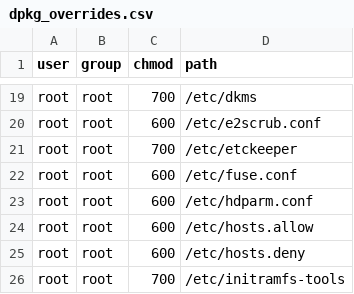
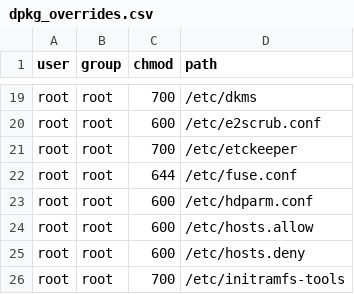
Before and after one commit to Schmitzis/debian, a CSV file: roles/base/files/conf/dpkg_overrides.csv, drawn as a sheet; only a part is shown, gaps mark what is left out.

Commit message:
Relax permissions on /etc/fuse.conf

```diff
--- a/roles/base/files/conf/dpkg_overrides.csv
+++ b/roles/base/files/conf/dpkg_overrides.csv
@@ -21,3 +21,3 @@ root,root,600,/etc/e2scrub.conf
 root,root,700,/etc/etckeeper
-root,root,600,/etc/fuse.conf
+root,root,644,/etc/fuse.conf
 root,root,600,/etc/hdparm.conf
```
